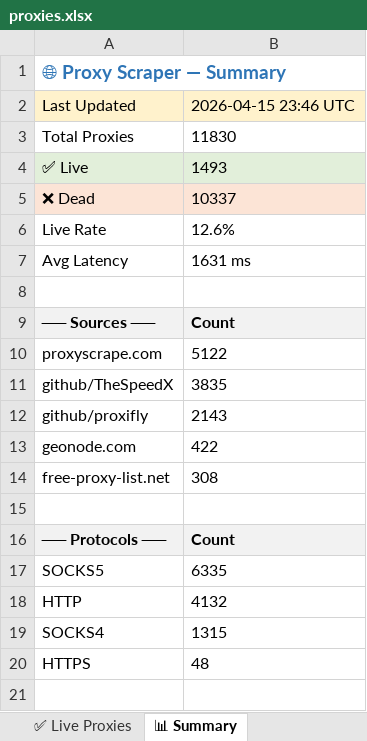
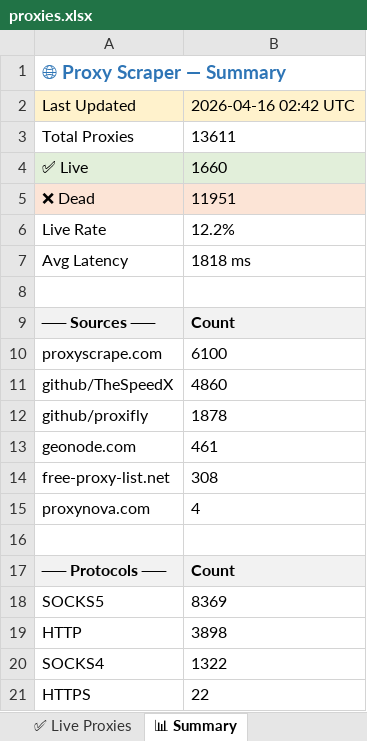
Before and after one commit to LaviHost/proxy, an Excel workbook: proxies.xlsx, sheet 📊 Summary, drawn as a sheet; values as stored, in another font and other column widths than the file's, no borders; addresses are those after the commit; the diff names each change by its address in the sheet, - before the commit and + after, or states it on an @@ line.

```diff
--- a/proxies.xlsx (sheet 📊 Summary)
+++ b/proxies.xlsx (sheet 📊 Summary)
-B2: 2026-04-15 23:46 UTC
+B2: 2026-04-16 02:42 UTC
-B3: 11830
+B3: 13611
-B4: 1493
+B4: 1660
-B5: 10337
+B5: 11951
-B6: 12.6%
+B6: 12.2%
-B7: 1631 ms
+B7: 1818 ms
-B10: 5122
+B10: 6100
-B11: 3835
+B11: 4860
-B12: 2143
+B12: 1878
-B13: 422
+B13: 461
+row 15: proxynova.com | 4
-B18: 6335
+B18: 8369
-B19: 4132
+B19: 3898
-B20: 1315
+B20: 1322
-B21: 48
+B21: 22
```
Also changed, not shown: sheet All Proxies, sheet ✅ Live Proxies, 1 other file.
